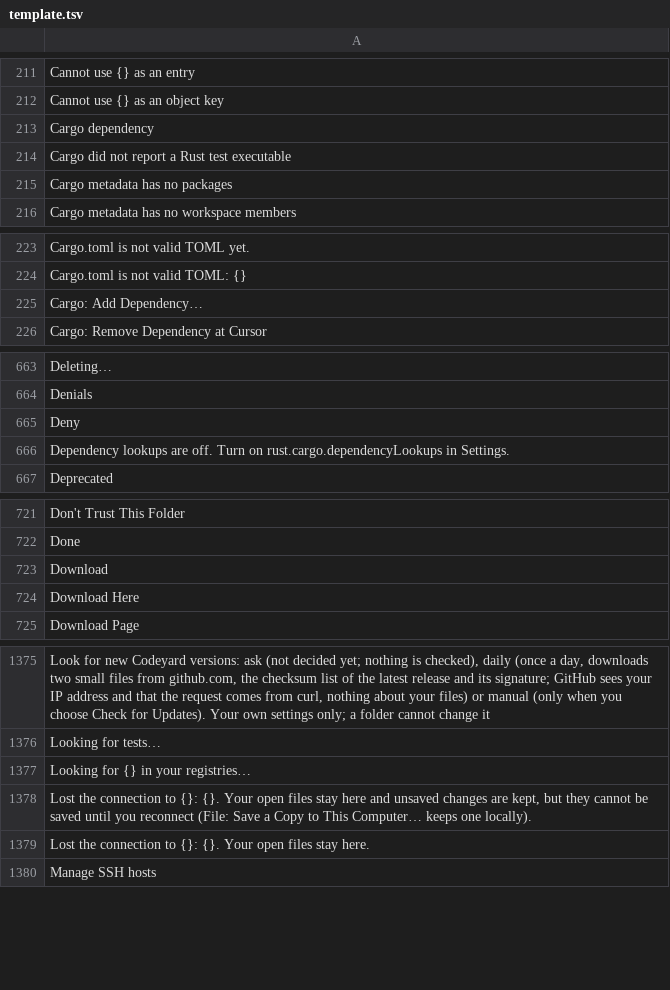
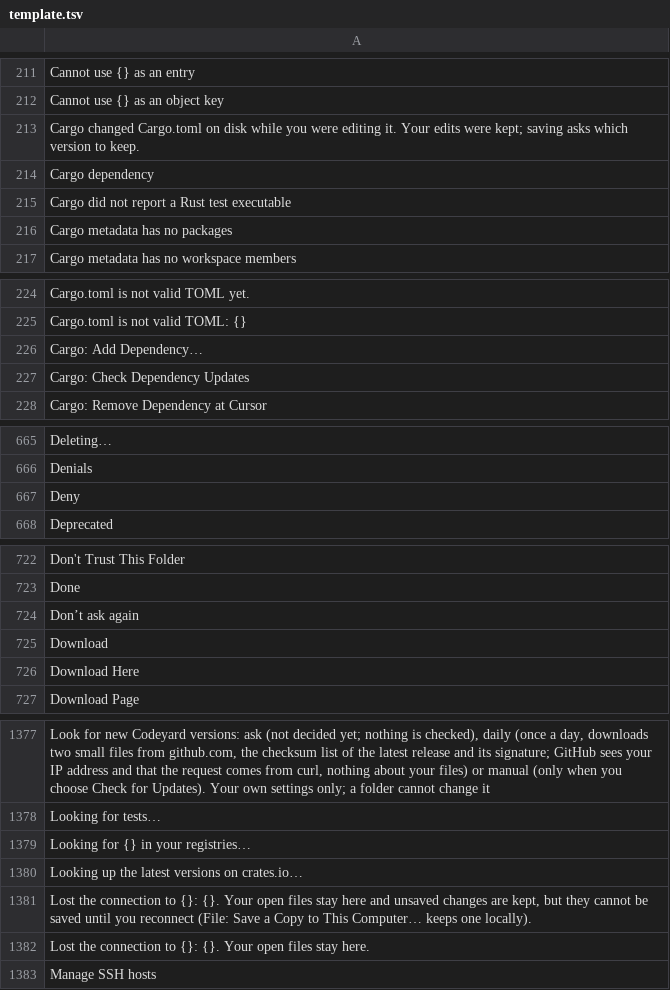
Before and after one commit to doancan/codeyard, a TSV file: crates/app/locales/template.tsv, drawn as a sheet; only a part is shown, gaps mark what is left out; removed rows and columns are numbered as before the commit, all else as after; the diff covers the shown part only; the diff names each change by its address in the sheet, - before the commit and + after, or states it on an @@ line.

```diff
--- a/crates/app/locales/template.tsv
+++ b/crates/app/locales/template.tsv
+row 213: Cargo changed Cargo.toml on disk while you were editing it. Your edits were kept; saving asks which version to keep.
+row 227: Cargo: Check Dependency Updates
-row 666: Dependency lookups are off. Turn on rust.cargo.dependencyLookups in Settings.
+row 724: Don’t ask again
+row 1380: Looking up the latest versions on crates.io…
```
Also changed, not shown: 3 added rows elsewhere in this file, crates/app/locales/tr.tsv, 20 other files.
